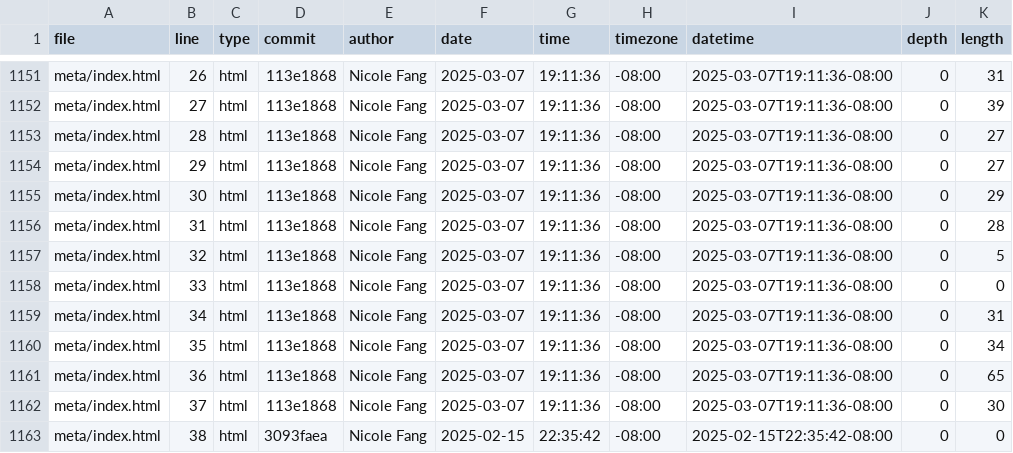
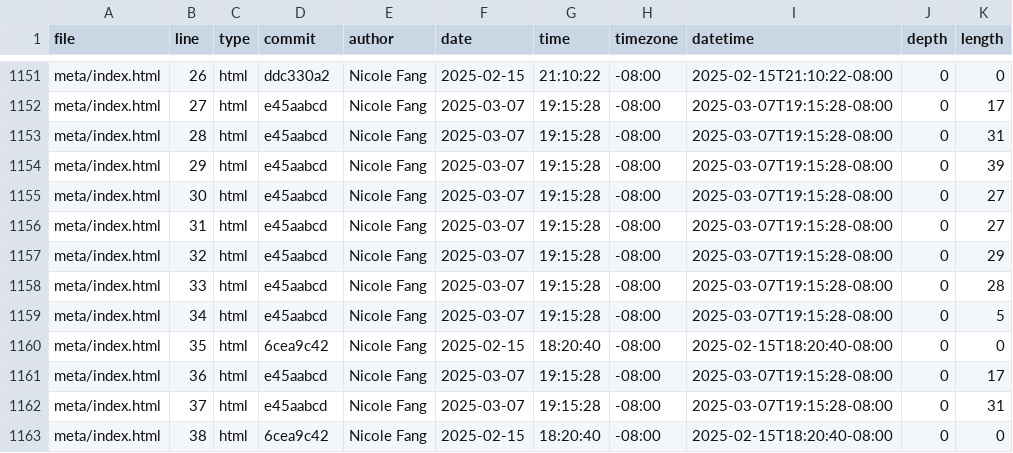
Before and after one commit to Yaf008/portfolio, a CSV file: meta/loc.csv, drawn as a sheet; only a part is shown, gaps mark what is left out; the diff covers the shown part only; the diff names each change by its address in the sheet, - before the commit and + after, or states it on an @@ line.

```diff
--- a/meta/loc.csv
+++ b/meta/loc.csv
-D1151 (commit): 113e1868
+D1151 (commit): ddc330a2
-F1151 (date): 2025-03-07
+F1151 (date): 2025-02-15
-G1151 (time): 19:11:36
+G1151 (time): 21:10:22
-I1151 (datetime): 2025-03-07T19:11:36-08:00
+I1151 (datetime): 2025-02-15T21:10:22-08:00
-K1151 (length): 31
+K1151 (length): 0
-D1152:D1159 (commit): 113e1868
+D1152:D1159 (commit): e45aabcd
-G1152:G1159 (time): 19:11:36
+G1152:G1159 (time): 19:15:28
-I1152:I1159 (datetime): 2025-03-07T19:11:36-08:00
+I1152:I1159 (datetime): 2025-03-07T19:15:28-08:00
-K1152 (length): 39
+K1152 (length): 17
-K1153 (length): 27
+K1153 (length): 31
-K1154 (length): 27
+K1154 (length): 39
-K1155 (length): 29
+K1155 (length): 27
-K1156 (length): 28
+K1156 (length): 27
-K1157 (length): 5
+K1157 (length): 29
-K1158 (length): 0
+K1158 (length): 28
-K1159 (length): 31
+K1159 (length): 5
-D1160 (commit): 113e1868
+D1160 (commit): 6cea9c42
-F1160 (date): 2025-03-07
+F1160 (date): 2025-02-15
-G1160 (time): 19:11:36
+G1160 (time): 18:20:40
-I1160 (datetime): 2025-03-07T19:11:36-08:00
+I1160 (datetime): 2025-02-15T18:20:40-08:00
-K1160 (length): 34
+K1160 (length): 0
-D1161:D1162 (commit): 113e1868
+D1161:D1162 (commit): e45aabcd
-G1161:G1162 (time): 19:11:36
+G1161:G1162 (time): 19:15:28
-I1161:I1162 (datetime): 2025-03-07T19:11:36-08:00
+I1161:I1162 (datetime): 2025-03-07T19:15:28-08:00
-K1161 (length): 65
+K1161 (length): 17
-K1162 (length): 30
+K1162 (length): 31
-D1163 (commit): 3093faea
+D1163 (commit): 6cea9c42
-G1163 (time): 22:35:42
+G1163 (time): 18:20:40
-I1163 (datetime): 2025-02-15T22:35:42-08:00
+I1163 (datetime): 2025-02-15T18:20:40-08:00
```
Also changed, not shown: 3 removed rows and 73 edited cells elsewhere in this file.
